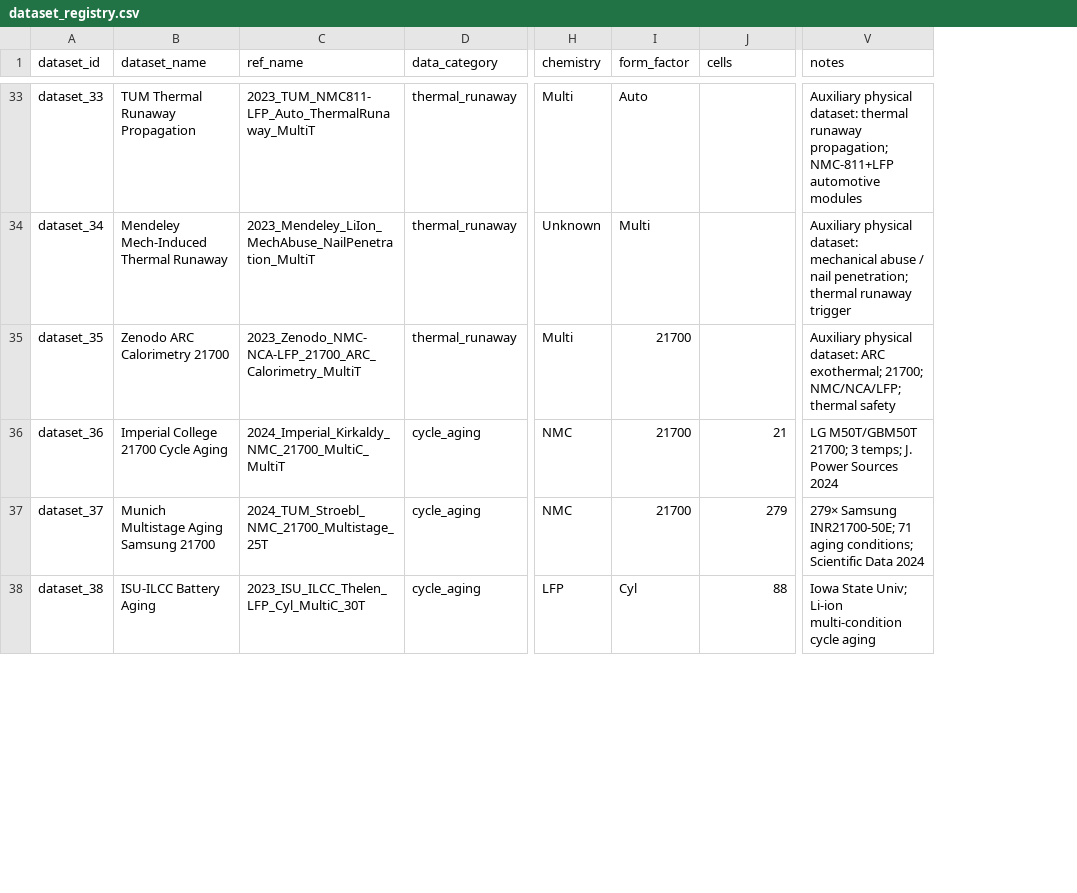
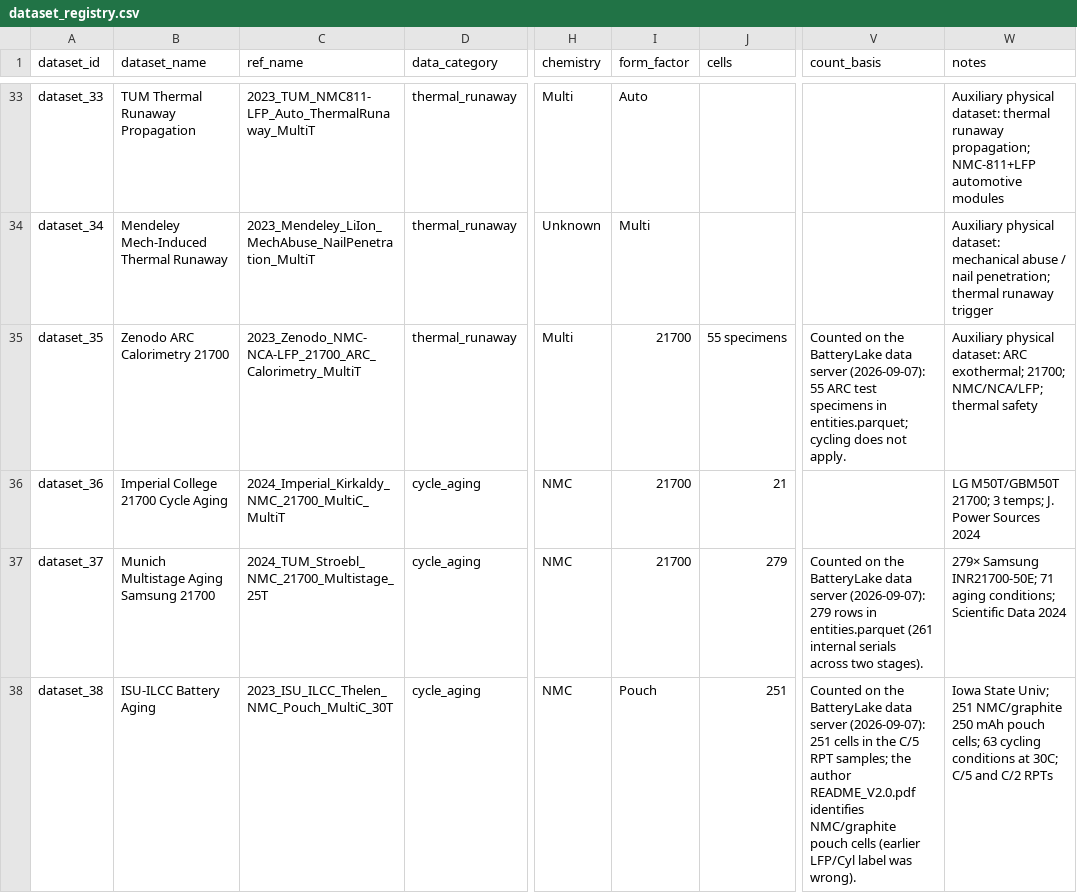
Before and after one commit to tianwen1209/batterylake, a CSV file: dataset_registry.csv, drawn as a sheet; only a part is shown, gaps mark what is left out; addresses are those after the commit; the diff covers the shown part only; the diff names each change by its address in the sheet, - before the commit and + after, or states it on an @@ line.

```diff
--- a/dataset_registry.csv
+++ b/dataset_registry.csv
+column V (count_basis), rows 35-38: Counted on the BatteryLake data server (2026-09-07): 55 ARC test specimens in entities.parquet; cycling does not apply. |  | Counted on the BatteryLake data server (2026-09-07): 279 rows in entities.parquet (261 internal serials across two stages). | Counted on the BatteryLake data server (2026-09-07): 251 cells in the C/5 RPT samples; the author README_V2.0.pdf identifies NMC/graphite pouch cells (earlier LFP/Cyl label was wrong).
-J35 (cells): (empty)
+J35 (cells): 55 specimens
-C38 (ref_name): 2023_ISU_ILCC_Thelen_LFP_Cyl_MultiC_30T
+C38 (ref_name): 2023_ISU_ILCC_Thelen_NMC_Pouch_MultiC_30T
-H38 (chemistry): LFP
+H38 (chemistry): NMC
-I38 (form_factor): Cyl
+I38 (form_factor): Pouch
-J38 (cells): 88
+J38 (cells): 251
-W38 (notes): …State Univ; Li-ion multi-condition cycle aging
+W38 (notes): …State Univ; 251 NMC/graphite 250 mAh pouch cells; 63 cycling conditions at 30C; C/5 and C/2 RPTs
```
Also changed, not shown: 22 edited cells elsewhere in this file, 3 other files.
